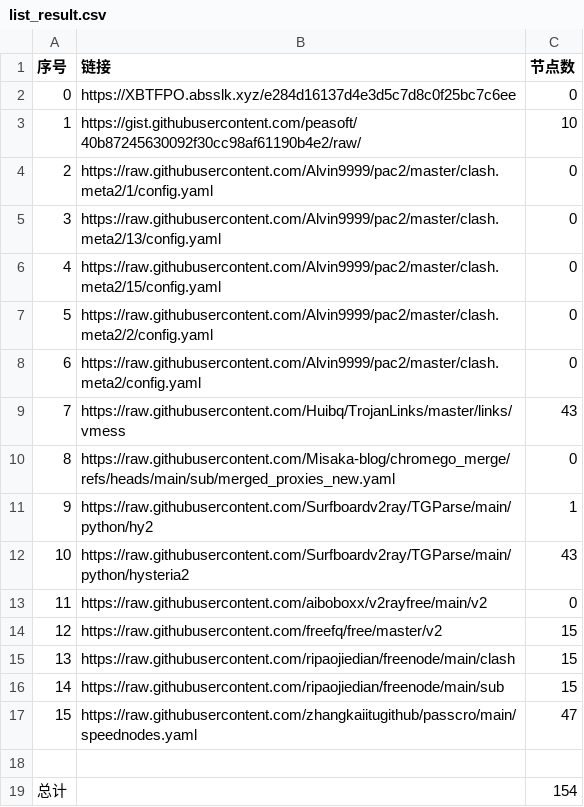
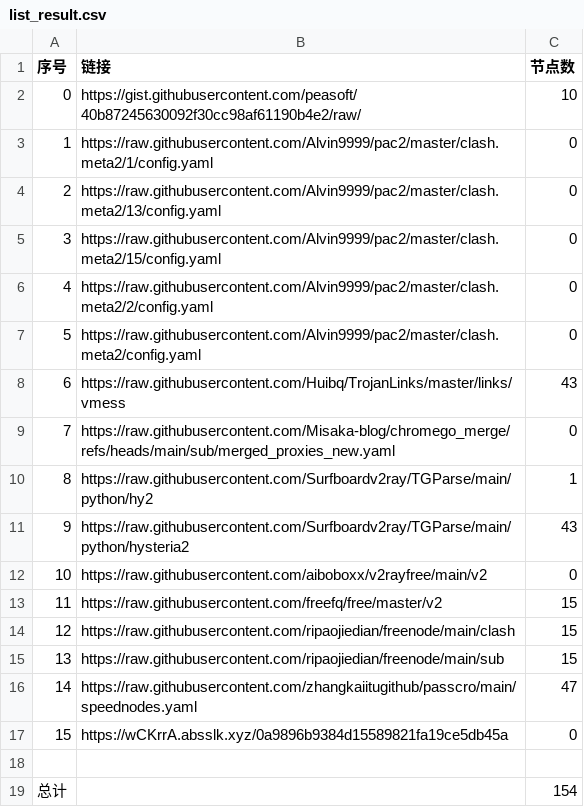
Before and after one commit to liuhtt/liunomorewalls, a CSV file: list_result.csv, drawn as a sheet; removed rows and columns are numbered as before the commit, all else as after; the diff names each change by its address in the sheet, - before the commit and + after, or states it on an @@ line.

```diff
--- a/list_result.csv
+++ b/list_result.csv
-row 2: 0 | https://XBTFPO.absslk.xyz/e284d16137d4e3d5c7d8c0f25bc7c6ee | 0
@@ column A (序号) renumbered between rows 2 and 16 @@
+row 17: 15 | https://wCKrrA.absslk.xyz/0a9896b9384d15589821fa19ce5db45a | 0
```
Also changed, not shown: 3 other files.
